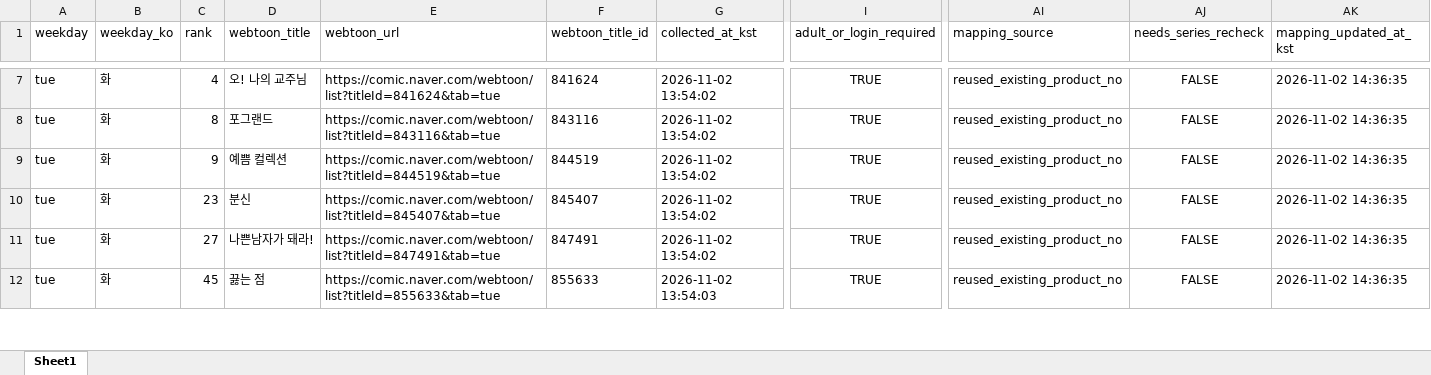
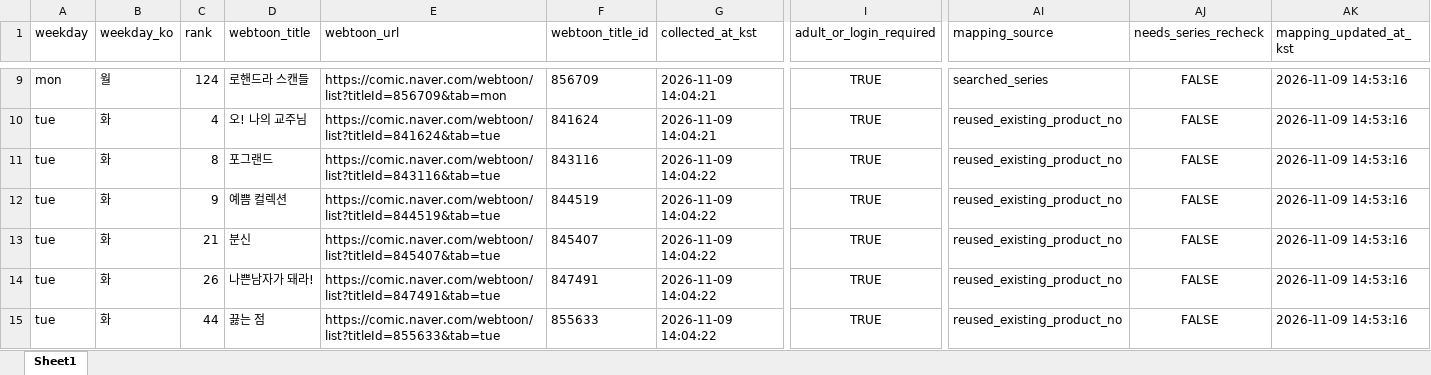
Before and after one commit to johnlee211/web_dash1, an Excel workbook: data/adult_login_required_webtoons_v2.xlsx, sheet Sheet1, drawn as a sheet; only a part is shown, gaps mark what is left out; values as stored, in another font and other column widths than the file's, no borders; addresses are those after the commit; rows hold the shown columns only; the diff covers the shown part only; the diff names each change by its address in the sheet, - before the commit and + after, or states it on an @@ line.

```diff
--- a/data/adult_login_required_webtoons_v2.xlsx (sheet Sheet1)
+++ b/data/adult_login_required_webtoons_v2.xlsx (sheet Sheet1)
+row 9: mon | 월 | 124 | 로핸드라 스캔들 | https://comic.naver.com/webtoon/list?titleId=856709&tab=mon | 856709 | 2026-11-09 14:04:21 | TRUE | searched_series | FALSE | 2026-11-09 14:53:16
-G10 (collected_at_kst): 2026-11-02 13:54:02
+G10 (collected_at_kst): 2026-11-09 14:04:21
-AK10:AK15 (mapping_updated_at_kst): 2026-11-02 14:36:35
+AK10:AK15 (mapping_updated_at_kst): 2026-11-09 14:53:16
-G11:G14 (collected_at_kst): 2026-11-02 13:54:02
+G11:G14 (collected_at_kst): 2026-11-09 14:04:22
-C13 (rank): 23
+C13 (rank): 21
-C14 (rank): 27
+C14 (rank): 26
-C15 (rank): 45
+C15 (rank): 44
-G15 (collected_at_kst): 2026-11-02 13:54:03
+G15 (collected_at_kst): 2026-11-09 14:04:22
```
Also changed, not shown: 3 added rows, 1 removed row and 162 edited cells elsewhere in this sheet, data/naver_webtoon_series_mapping_duplicate_rows.xlsx, data/naver_webtoon_series_productNo_mapping_v2_title_cleaned.xlsx, 9 other files.
